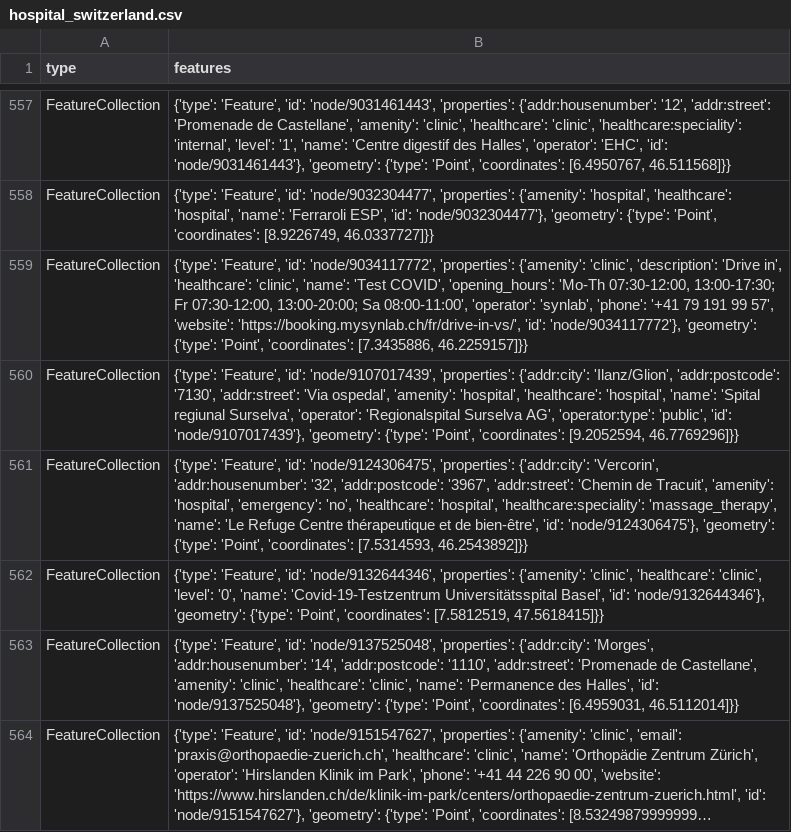
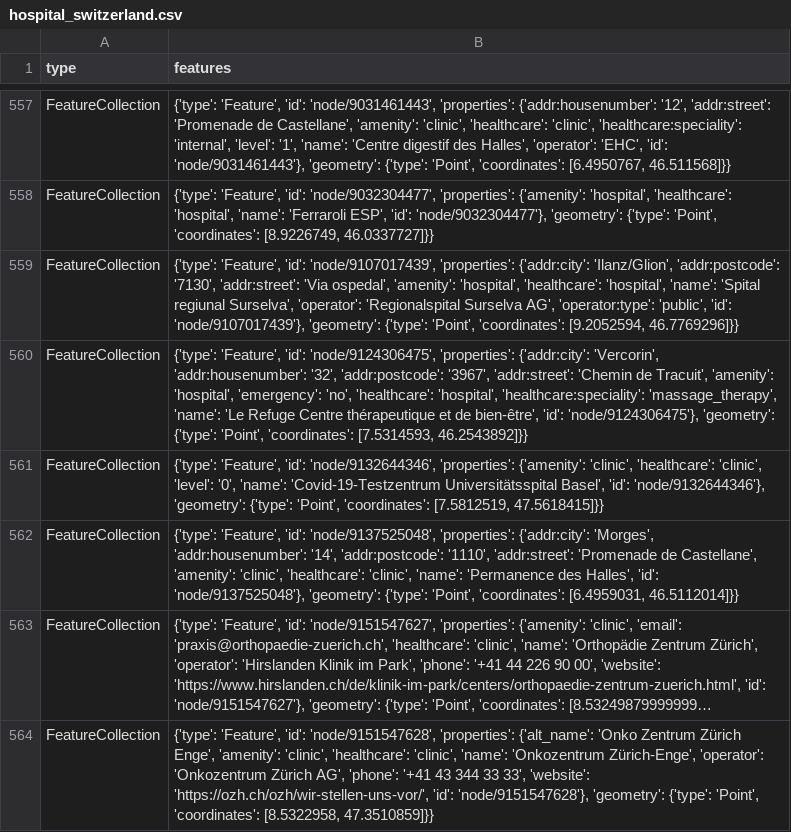
Before and after one commit to chnuessli/elz-data, a CSV file: data/csv/facilities/hospital/hospital_switzerland.csv, drawn as a sheet; only a part is shown, gaps mark what is left out; the shorter side is filled out with more unchanged rows; long unchanged cells end in …; the diff names each change by its address in the sheet, - before the commit and + after, or states it on an @@ line.

```diff
--- a/data/csv/facilities/hospital/hospital_switzerland.csv
+++ b/data/csv/facilities/hospital/hospital_switzerland.csv
-row 559: FeatureCollection | {'type': 'Feature', 'id': 'node/9034117772', 'properties': {'amenity': 'clinic', 'description': 'Drive in', 'healthcare': 'clinic', 'name': 'Test COVID', 'opening_hours': 'Mo-Th 07:30-12:00, 13:00-17:30; Fr 07:30-12:00, 13:00-20:00; Sa 08:00-11:00', 'operator': 'synlab', 'phone': '+41 79 191 99 57', 'website': 'https://booking.mysynlab.ch/fr/drive-in-vs/', 'id': 'node/9034117772'}, 'geometry': {'type': 'Point', 'coordinates': [7.3435886, 46.2259157]}}
```
Also changed, not shown: data/csv/access/gates/gates_dispo_srz.csv, data/csv/access/gates/gates_kt_zh.csv.
